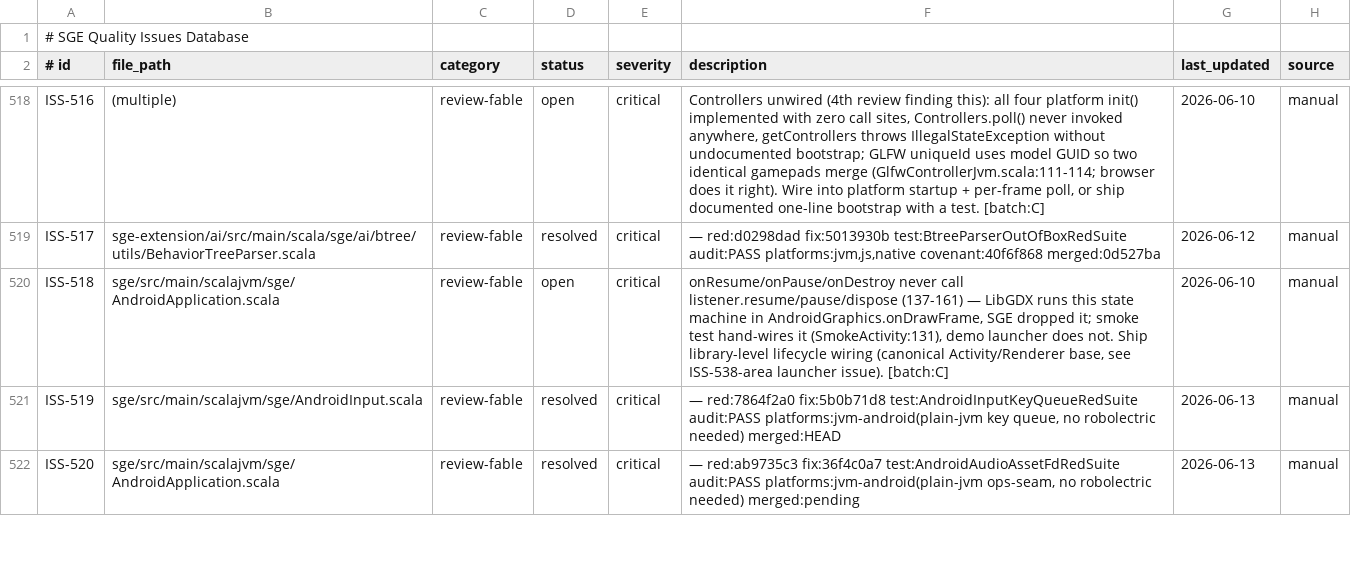
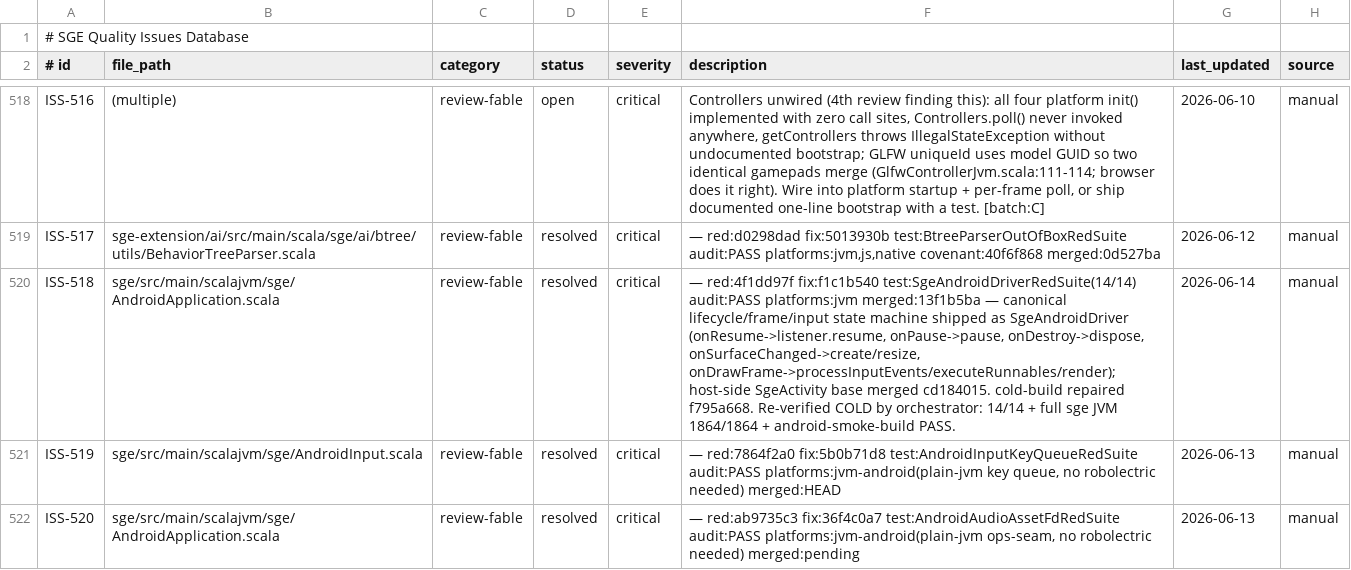
Before and after one commit to kubuszok/sge, a TSV file: .rescale/data/issues.tsv, drawn as a sheet; only a part is shown, gaps mark what is left out; the diff covers the shown part only; the diff names each change by its address in the sheet, - before the commit and + after, or states it on an @@ line.

Commit message:
Issues DB + ratchet: resolve ISS-518 (canonical SgeActivity lifecycle base) + ISS-665 (scala-android shell + SmokeActivity refactor + driver covenant)
ISS-518 (critical): lifecycle/frame/input state machine shipped as SgeAndroidDriver
(red:4f1dd97f fix:f1c1b540 audit:PASS merged:13f1b5ba) + host-side SgeActivity base
(merged cd184015). ISS-665 (major): SgeActivity thin shell + SmokeActivity 141->54 LOC
(fix:09addc02 audit:PASS merged:cd184015) + SgeAndroidDriver covenant baseline a3c050cf.

Cold-build of the android module was broken by the cd184015 merge and repaired in
f795a668 (.dependsOn(sge) instead of LocalProject/sge.jvm().products). Re-verified
COLD by orchestrator: android compiles sge-core-first, SgeAndroidDriverRedSuite 14/14,
full sge JVM 1864/1864, android-smoke-build PASS.

Ratchet: covenant 192/135/56/1 unchanged; open_review_issues 36->35;
sge_original_covenant_refs 76->77 (new SgeAndroidDriver covenant lock — coverage
increase from baking the baseline, not a defect ceiling).

```diff
--- a/.rescale/data/issues.tsv
+++ b/.rescale/data/issues.tsv
-D520 (status): open
+D520 (status): resolved
-F520 (description): onResume/onPause/onDestroy never call listener.resume/pause/dispose (137-161) — LibGDX runs this state machine in AndroidGraphics.onDrawFrame, SGE dropped it; smoke test hand-wires it (SmokeActivity:131), demo launcher does not. Ship library-level lifecycle wiring (canonical Activity/Renderer base, see ISS-538-area launcher issue). [batch:C]
+F520 (description): — red:4f1dd97f fix:f1c1b540 test:SgeAndroidDriverRedSuite(14/14) audit:PASS platforms:jvm merged:13f1b5ba — canonical lifecycle/frame/input state machine shipped as SgeAndroidDriver (onResume->listener.resume, onPause->pause, onDestroy->dispose, onSurfaceChanged->create/resize, onDrawFrame->processInputEvents/executeRunnables/render); host-side SgeActivity base merged cd184015. cold-build repaired f795a668. Re-verified COLD by orchestrator: 14/14 + full sge JVM 1864/1864 + android-smoke-build PASS.
-G520 (last_updated): 2026-06-10
+G520 (last_updated): 2026-06-14
```
Also changed, not shown: 3 edited cells elsewhere in this file, .rescale/data/remediation-baseline.tsv.
